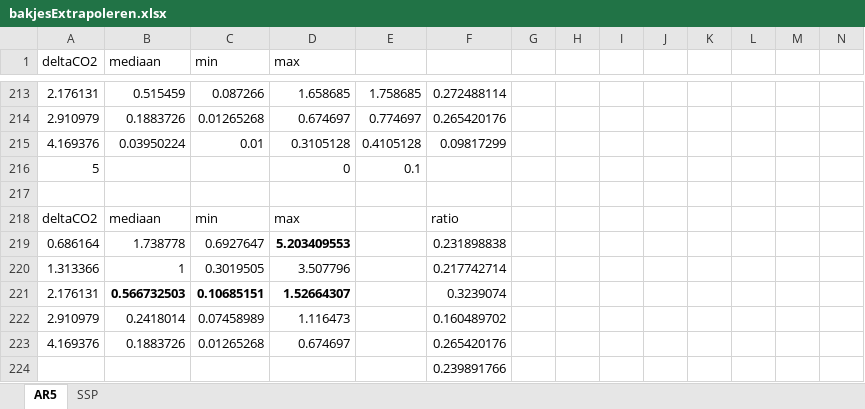
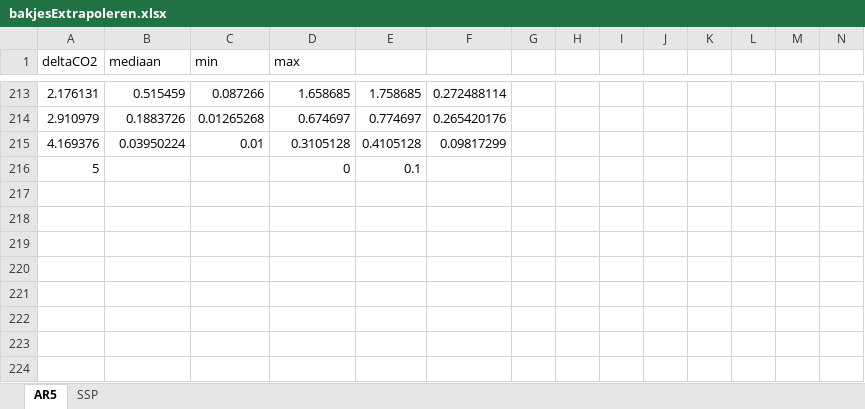
Before and after one commit to marsmans/deltaCO2, an Excel workbook: bakjesExtrapoleren.xlsx, sheet AR5, drawn as a sheet; only a part is shown, gaps mark what is left out; values as stored, in another font and other column widths than the file's, no borders; charts and pictures not drawn; rows hold the shown columns only; the diff names each change by its address in the sheet, - before the commit and + after, or states it on an @@ line.

```diff
--- a/bakjesExtrapoleren.xlsx (sheet AR5)
+++ b/bakjesExtrapoleren.xlsx (sheet AR5)
-row 217: (empty)
-row 218: deltaCO2 | mediaan | min | max |  | ratio
-row 219: 0.686164 | 1.738778 | 0.6927647 | 5.203409553 |  | 0.231898838
-row 220: 1.313366 | 1 | 0.3019505 | 3.507796 |  | 0.217742714
-row 221: 2.176131 | 0.566732503 | 0.10685151 | 1.52664307 |  | 0.3239074
-row 222: 2.910979 | 0.2418014 | 0.07458989 | 1.116473 |  | 0.160489702
-row 223: 4.169376 | 0.1883726 | 0.01265268 | 0.674697 |  | 0.265420176
-row 224:  |  |  |  |  | 0.239891766
```
Also changed, not shown: charts or pictures, 19 other files.
